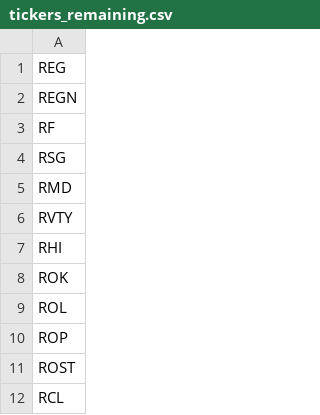
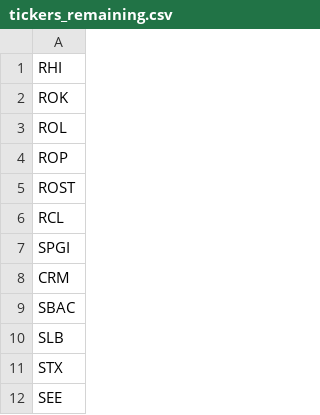
Before and after one commit to rithwikbabu/sp500-level2-market-data, a CSV file: tickers_remaining.csv, drawn as a sheet; only a part is shown; the shorter side is filled out with more unchanged rows.

Commit message:
Update data folder - 2023-11-03

```diff
--- a/tickers_remaining.csv
+++ b/tickers_remaining.csv
@@ -1,7 +1 @@
-REG
-REGN
-RF
-RSG
-RMD
-RVTY
 RHI
```
